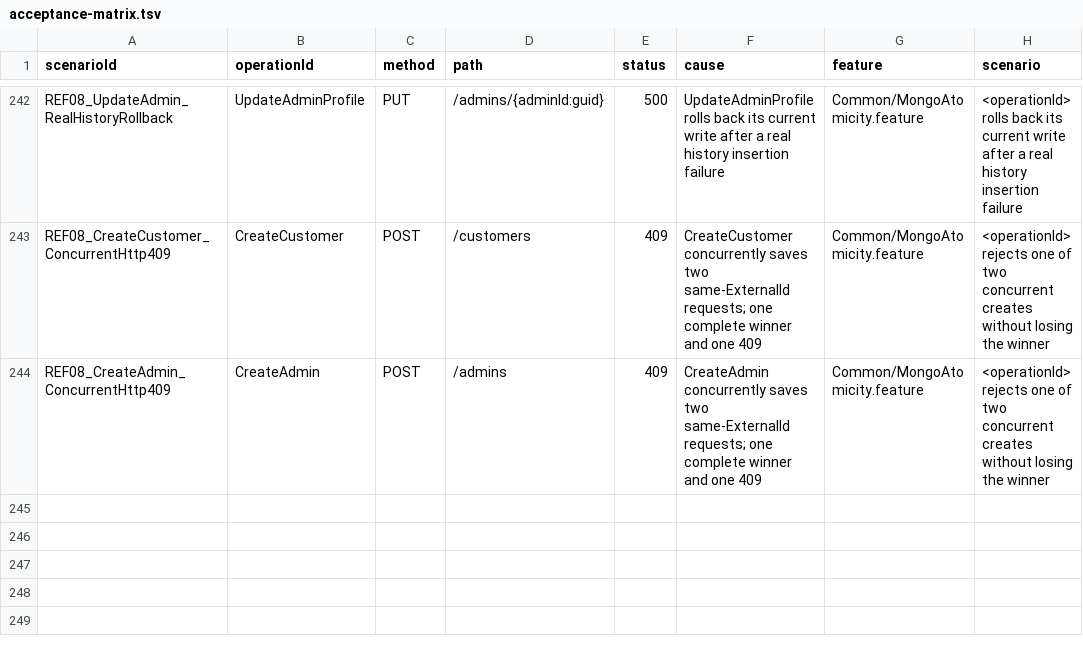
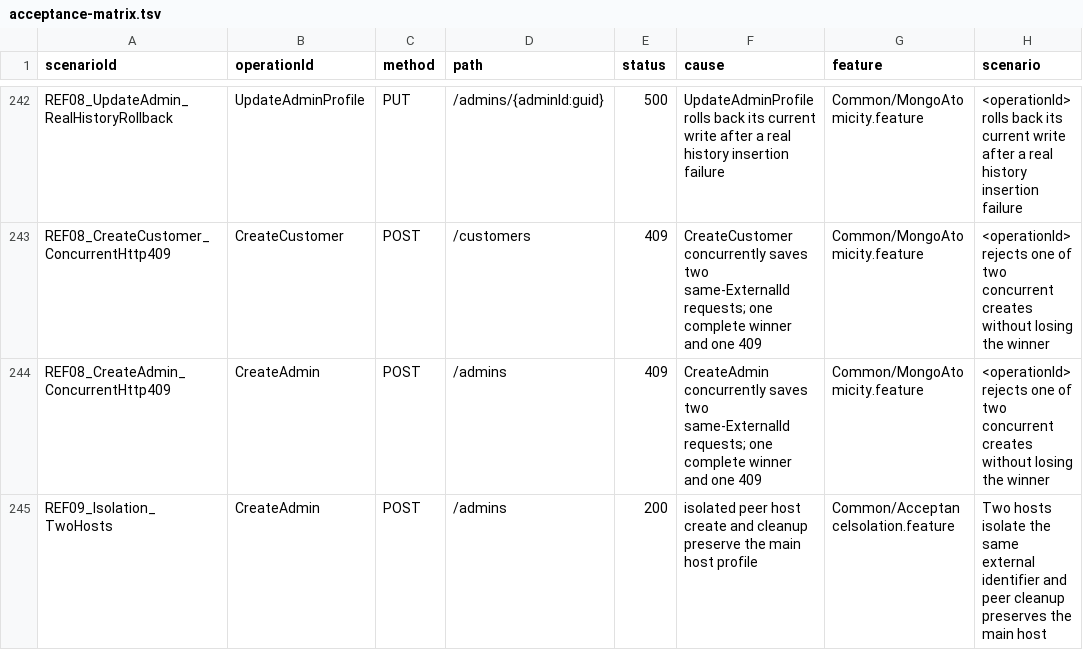
Before and after one commit to MichalBoczula/ECommerceStoreUsers, a TSV file: docs/acceptance-matrix.tsv, drawn as a sheet; only a part is shown, gaps mark what is left out.

Commit message:
test: verify technical health lifecycle cancellation and isolation (USERS-BDD-09)

```diff
--- a/docs/acceptance-matrix.tsv
+++ b/docs/acceptance-matrix.tsv
@@ -244 +244,2 @@ REF08_CreateCustomer_ConcurrentHttp409	CreateCustomer	POST	/customers	409	Create
 REF08_CreateAdmin_ConcurrentHttp409	CreateAdmin	POST	/admins	409	CreateAdmin concurrently saves two same-ExternalId requests; one complete winner and one 409	Common/MongoAtomicity.feature	<operationId> rejects one of two concurrent creates without losing the winner
+REF09_Isolation_TwoHosts	CreateAdmin	POST	/admins	200	isolated peer host create and cleanup preserve the main host profile	Common/AcceptanceIsolation.feature	Two hosts isolate the same external identifier and peer cleanup preserves the main host
```
Also changed, not shown: 21 other files.
